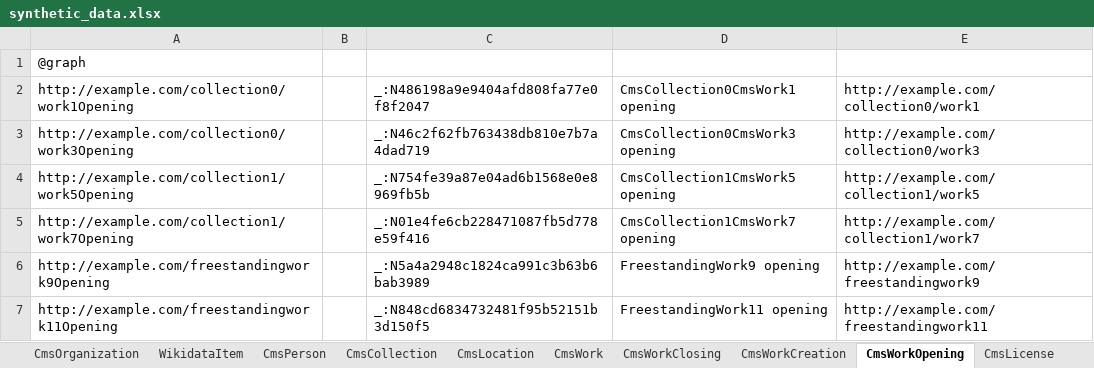
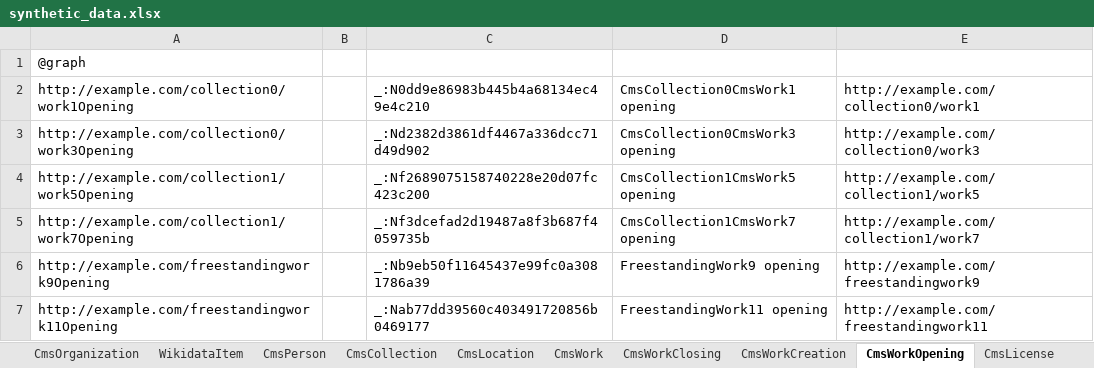
Before and after one commit to paradicms/paradicms, an Excel workbook: data/synthetic/synthetic_data.xlsx, sheet CmsWorkOpening, drawn as a sheet; values as stored, in another font and other column widths than the file's, no borders; the diff names each change by its address in the sheet, - before the commit and + after, or states it on an @@ line.

```diff
--- a/data/synthetic/synthetic_data.xlsx (sheet CmsWorkOpening)
+++ b/data/synthetic/synthetic_data.xlsx (sheet CmsWorkOpening)
-C2: _:N486198a9e9404afd808fa77e0f8f2047
+C2: _:N0dd9e86983b445b4a68134ec49e4c210
-C3: _:N46c2f62fb763438db810e7b7a4dad719
+C3: _:Nd2382d3861df4467a336dcc71d49d902
-C4: _:N754fe39a87e04ad6b1568e0e8969fb5b
+C4: _:Nf2689075158740228e20d07fc423c200
-C5: _:N01e4fe6cb228471087fb5d778e59f416
+C5: _:Nf3dcefad2d19487a8f3b687f4059735b
-C6: _:N5a4a2948c1824ca991c3b63b6bab3989
+C6: _:Nb9eb50f11645437e99fc0a3081786a39
-C7: _:N848cd6834732481f95b52151b3d150f5
+C7: _:Nab77dd39560c403491720856b0469177
```
Also changed, not shown: sheet CmsWork, sheet CmsWorkClosing, sheet CmsRightsStatement, 4 other files.
